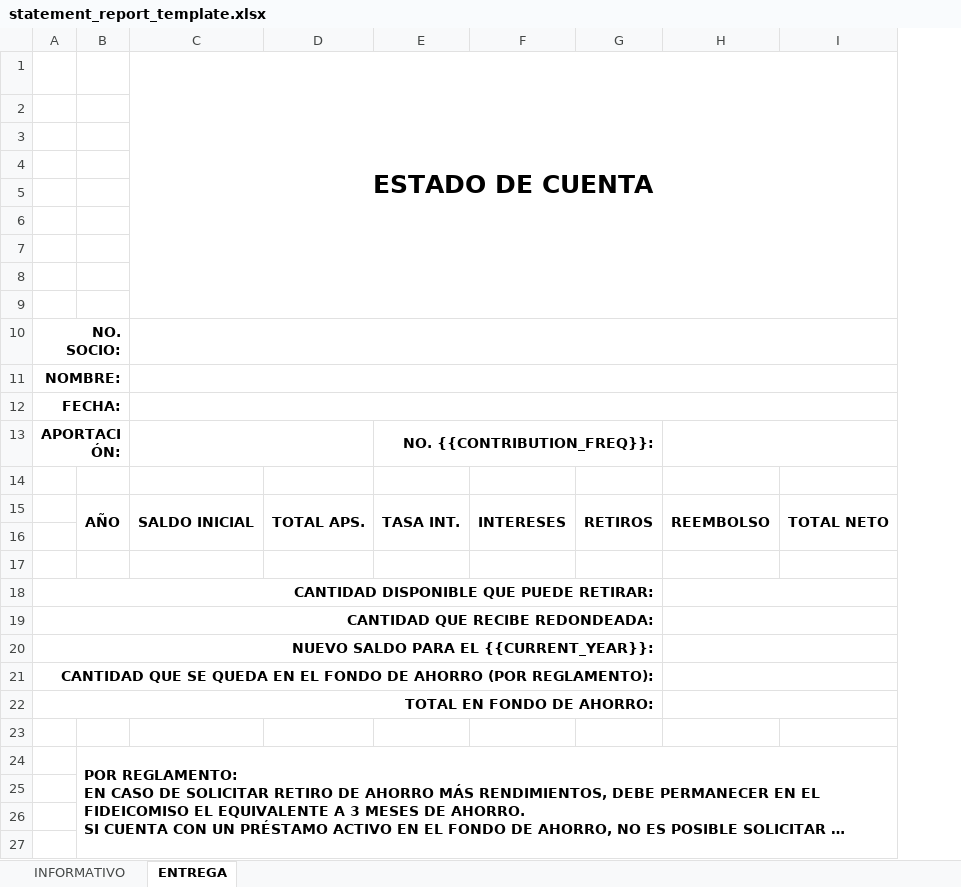
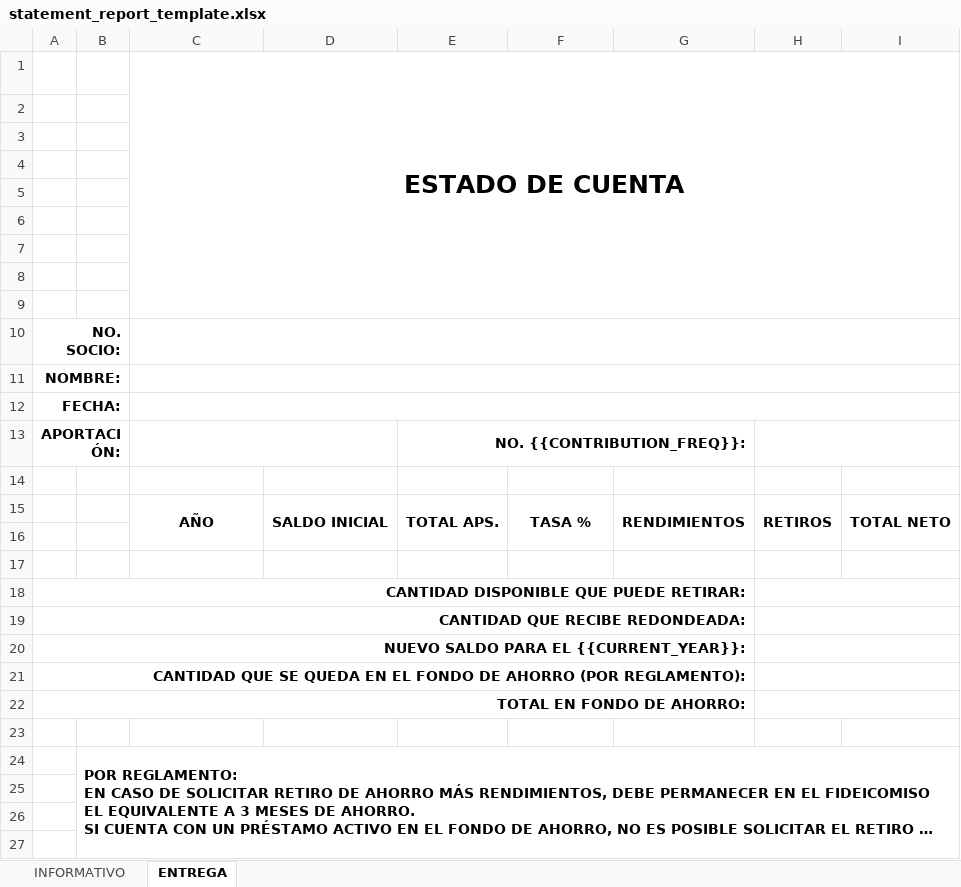
Before and after one commit to nuramamx/saving_funds, an Excel workbook: src/api-app/public/statement_report_template.xlsx, sheet ENTREGA, drawn as a sheet; only a part is shown; long unchanged cells end in …; values as stored, in another font and other column widths than the file's, no borders; charts and pictures not drawn; removed rows and columns are numbered as before the commit, all else as after; the diff names each change by its address in the sheet, - before the commit and + after, or states it on an @@ line.

```diff
--- a/src/api-app/public/statement_report_template.xlsx (sheet ENTREGA)
+++ b/src/api-app/public/statement_report_template.xlsx (sheet ENTREGA)
+column D, row 15: SALDO INICIAL
-column E, rows 13-15: NO. {{CONTRIBUTION_FREQ}}: |  | TASA INT.
+column G, row 15: RENDIMIENTOS
-column H, row 15: REEMBOLSO
-C13:D13 merged
+C13:D13 merged
-E13: (empty)
+E13: NO. {{CONTRIBUTION_FREQ}}:
+E13:G13 merged
+H13:I13 merged
-B15: AÑO
+B15: (empty)
-B15:B16 merged
-C15: SALDO INICIAL
+C15: AÑO
-F15: INTERESES
+F15: TASA %
-A18:G18 merged
+A18:G18 merged
+H18:I18 merged
-A19:G19 merged
+A19:G19 merged
+H19:I19 merged
-A20:G20 merged
+A20:G20 merged
+H20:I20 merged
-A21:G21 merged
+A21:G21 merged
+H21:I21 merged
-A22:G22 merged
+A22:G22 merged
+H22:I22 merged
```
Also changed, not shown: sheet INFORMATIVO, 15 other files.
